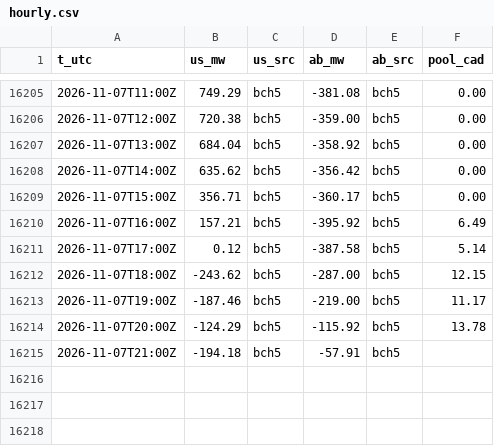
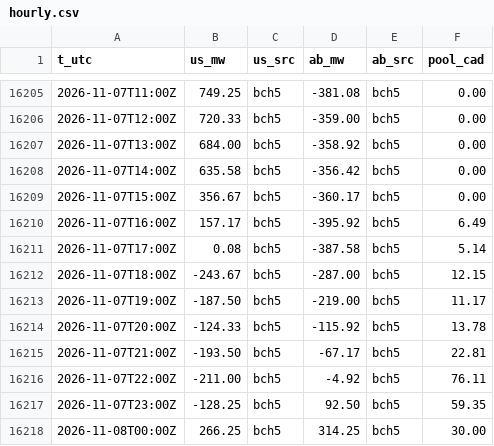
Before and after one commit to warrenboyle/bc-powerflow, a CSV file: docs/hourly.csv, drawn as a sheet; only a part is shown, gaps mark what is left out; the diff covers the shown part only.

```diff
--- a/docs/hourly.csv
+++ b/docs/hourly.csv
@@ -16205,11 +16205,14 @@ t_utc,us_mw,us_src,ab_mw,ab_src,pool_cad
-2026-11-07T11:00Z,749.29,bch5,-381.08,bch5,0.00
-2026-11-07T12:00Z,720.38,bch5,-359.00,bch5,0.00
-2026-11-07T13:00Z,684.04,bch5,-358.92,bch5,0.00
-2026-11-07T14:00Z,635.62,bch5,-356.42,bch5,0.00
-2026-11-07T15:00Z,356.71,bch5,-360.17,bch5,0.00
-2026-11-07T16:00Z,157.21,bch5,-395.92,bch5,6.49
-2026-11-07T17:00Z,0.12,bch5,-387.58,bch5,5.14
-2026-11-07T18:00Z,-243.62,bch5,-287.00,bch5,12.15
-2026-11-07T19:00Z,-187.46,bch5,-219.00,bch5,11.17
-2026-11-07T20:00Z,-124.29,bch5,-115.92,bch5,13.78
-2026-11-07T21:00Z,-194.18,bch5,-57.91,bch5,
+2026-11-07T11:00Z,749.25,bch5,-381.08,bch5,0.00
+2026-11-07T12:00Z,720.33,bch5,-359.00,bch5,0.00
+2026-11-07T13:00Z,684.00,bch5,-358.92,bch5,0.00
+2026-11-07T14:00Z,635.58,bch5,-356.42,bch5,0.00
+2026-11-07T15:00Z,356.67,bch5,-360.17,bch5,0.00
+2026-11-07T16:00Z,157.17,bch5,-395.92,bch5,6.49
+2026-11-07T17:00Z,0.08,bch5,-387.58,bch5,5.14
+2026-11-07T18:00Z,-243.67,bch5,-287.00,bch5,12.15
+2026-11-07T19:00Z,-187.50,bch5,-219.00,bch5,11.17
+2026-11-07T20:00Z,-124.33,bch5,-115.92,bch5,13.78
+2026-11-07T21:00Z,-193.50,bch5,-67.17,bch5,22.81
+2026-11-07T22:00Z,-211.00,bch5,-4.92,bch5,76.11
+2026-11-07T23:00Z,-128.25,bch5,92.50,bch5,59.35
+2026-11-08T00:00Z,266.25,bch5,314.25,bch5,30.00
```
Also changed, not shown: 27 edited cells elsewhere in this file, docs/source_compare.csv, 2 other files.
